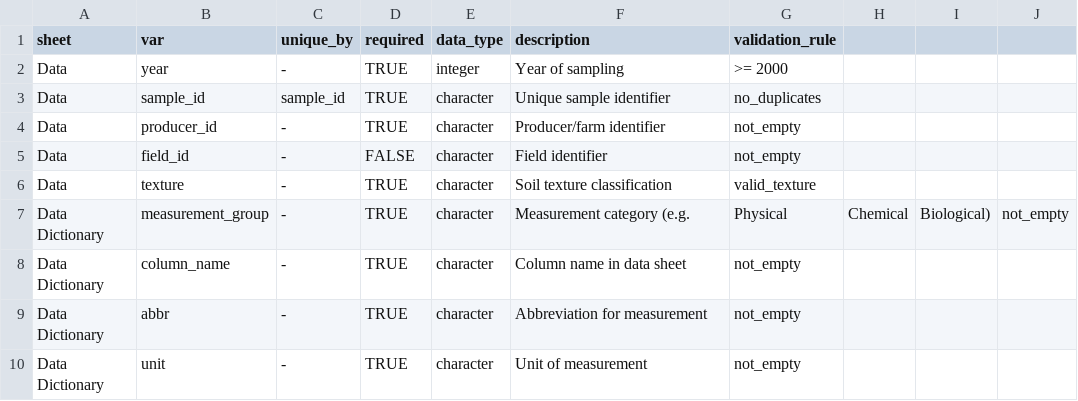
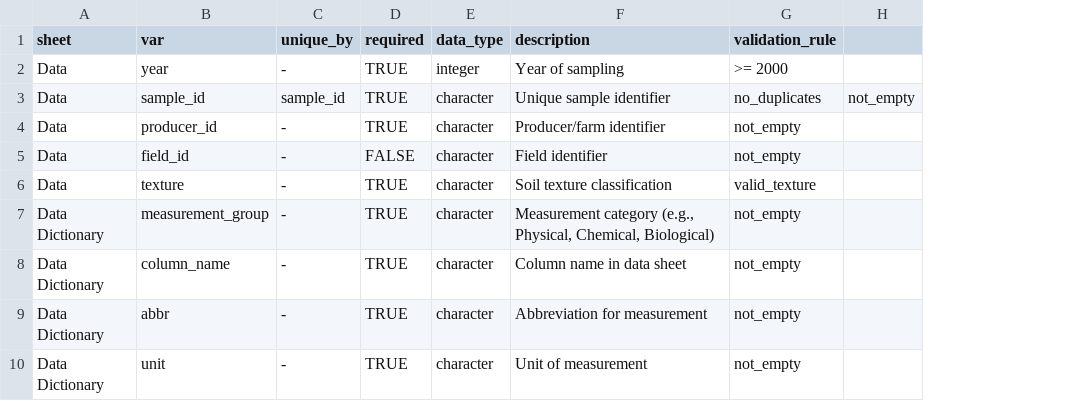
Before and after one commit to msimmond/ca-soils, a CSV file: config/required-fields.csv, drawn as a sheet; removed rows and columns are numbered as before the commit, all else as after; the diff names each change by its address in the sheet, - before the commit and + after, or states it on an @@ line.

Commit message:
Replace hardcoded validation config with proper CSV reading using readr
- Replace hardcoded data.frame with readr::read_csv() for better CSV parsing
- Add explicit column types and UTF-8 encoding handling
- Suppress parsing warnings for cleaner output
- Maintain same validation functionality with more maintainable approach
- Allow easy configuration changes via CSV file edits

```diff
--- a/config/required-fields.csv
+++ b/config/required-fields.csv
-column H, row 7: Chemical
-column I, row 7: Biological)
-H3: (empty)
+H3: not_empty
-F7 (description): Measurement category (e.g.
+F7 (description): Measurement category (e.g., Physical, Chemical, Biological)
-G7 (validation_rule): Physical
+G7 (validation_rule): not_empty
-H7: not_empty
+H7: (empty)
```
Also changed, not shown: 3 other files.
